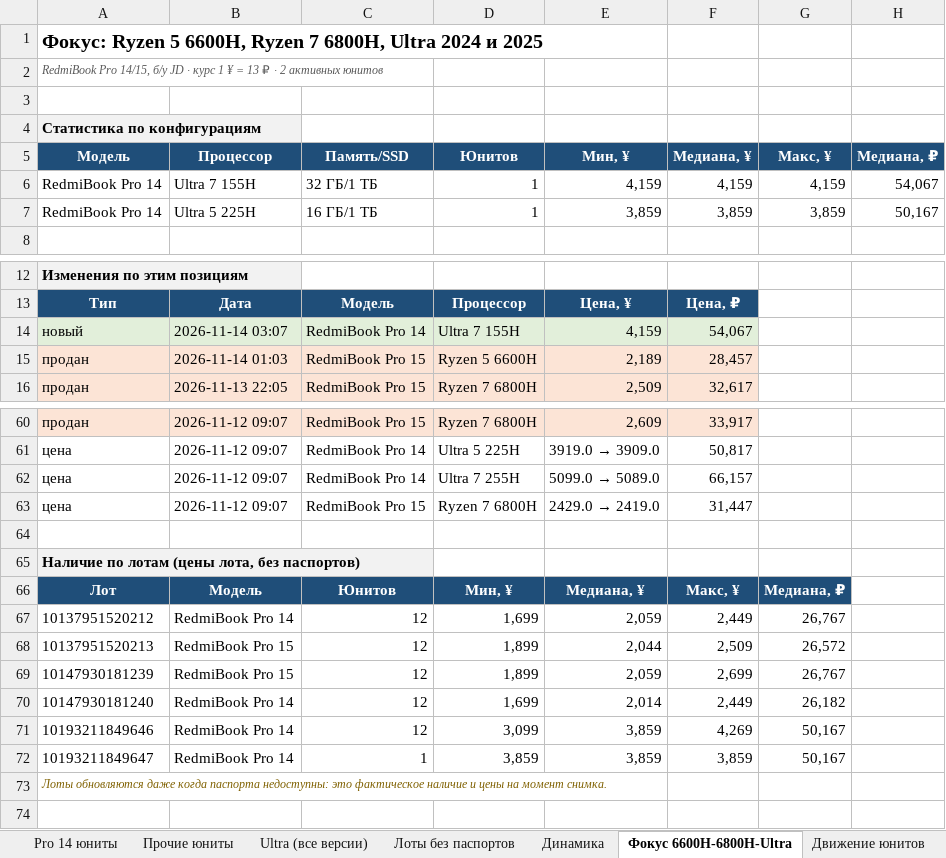
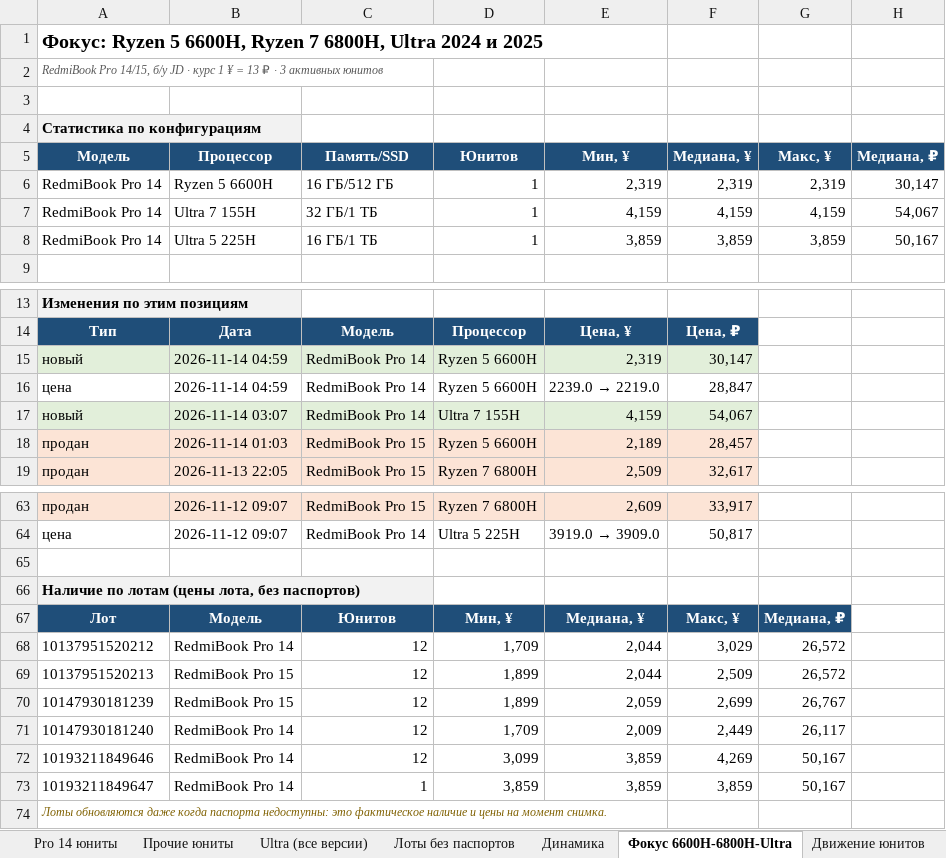
Before and after one commit to usmniko-spec/jd-laptops, an Excel workbook: redmibook_pro_auto.xlsx, sheet Фокус 6600H-6800H-Ultra, drawn as a sheet; only a part is shown, gaps mark what is left out; values as stored, in another font and other column widths than the file's, no borders; removed rows and columns are numbered as before the commit, all else as after; the diff names each change by its address in the sheet, - before the commit and + after, or states it on an @@ line.

```diff
--- a/redmibook_pro_auto.xlsx (sheet Фокус 6600H-6800H-Ultra)
+++ b/redmibook_pro_auto.xlsx (sheet Фокус 6600H-6800H-Ultra)
-A2 (Модель): …₽ · 2 активных юнитов
+A2 (Модель): …₽ · 3 активных юнитов
+row 6: RedmiBook Pro 14 | Ryzen 5 6600H | 16 ГБ/512 ГБ | 1 | 2,319 | 2,319 | 2,319 | 30,147
+row 15: новый | 2026-11-14 04:59 | RedmiBook Pro 14 | Ryzen 5 6600H | 2,319 | 30,147
+row 16: цена | 2026-11-14 04:59 | RedmiBook Pro 14 | Ryzen 5 6600H | 2239.0 → 2219.0 | 28,847
-row 62: цена | 2026-11-12 09:07 | RedmiBook Pro 14 | Ultra 7 255H | 5099.0 → 5089.0 | 66,157
-row 63: цена | 2026-11-12 09:07 | RedmiBook Pro 15 | Ryzen 7 6800H | 2429.0 → 2419.0 | 31,447
-D68 (Юнитов): 1,699
+D68 (Юнитов): 1,709
-E68 (Мин, ¥): 2,059
+E68 (Мин, ¥): 2,044
-F68 (Медиана, ¥): 2,449
+F68 (Медиана, ¥): 3,029
-G68 (Макс, ¥): 26,767
+G68 (Макс, ¥): 26,572
-D71 (Юнитов): 1,699
+D71 (Юнитов): 1,709
-E71 (Мин, ¥): 2,014
+E71 (Мин, ¥): 2,009
-G71 (Макс, ¥): 26,182
+G71 (Макс, ¥): 26,117
```
Also changed, not shown: sheet Движение все Pro, sheet Динамика, sheet Движение юнитов, sheet Pro 14 юниты, sheet Сводка, sheet Лоты без паспортов, 3 more sheets, charts or pictures, 4 other files.
